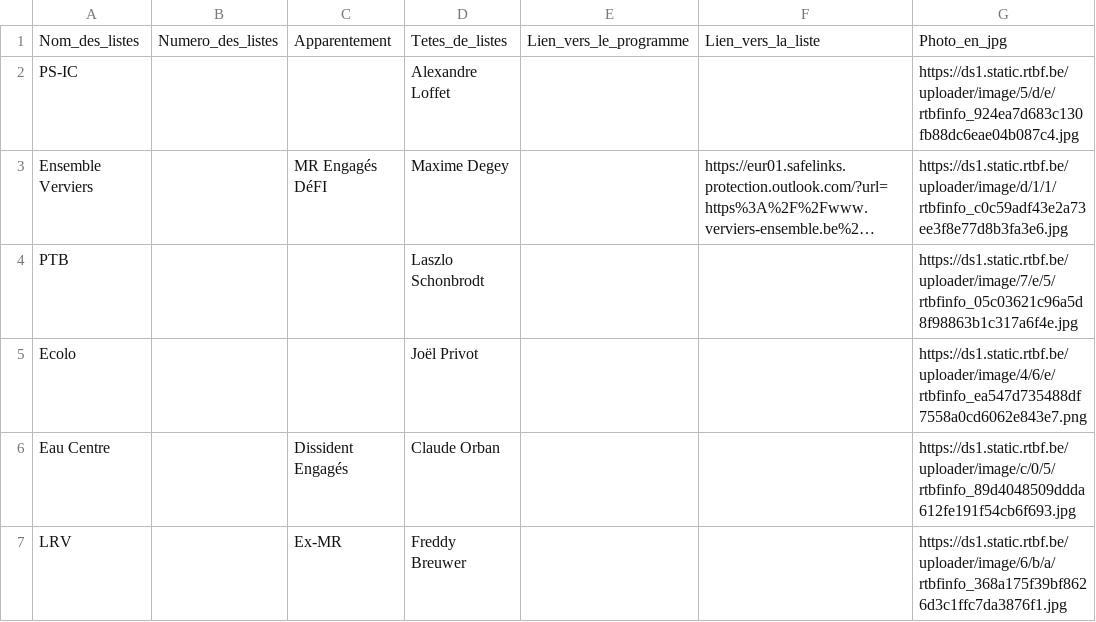
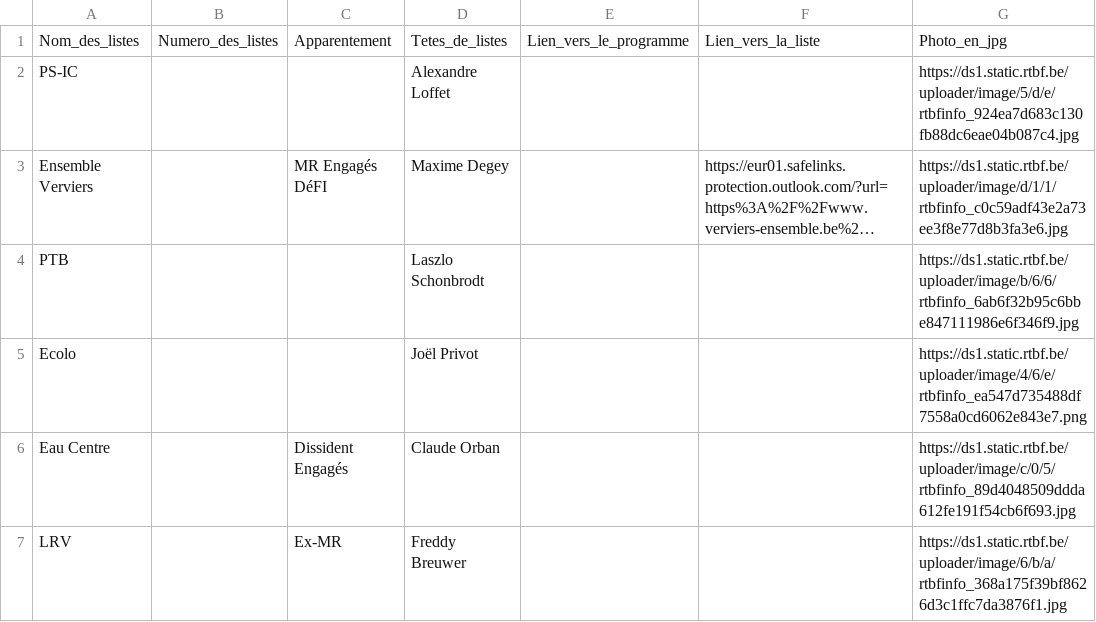
Before and after one commit to amcaw/electionslists, a CSV file: 4800.csv, drawn as a sheet; long unchanged cells end in …; the diff names each change by its address in the sheet, - before the commit and + after, or states it on an @@ line.

Commit message:
Upload CSV file

```diff
--- a/4800.csv
+++ b/4800.csv
-G4: https://ds1.static.rtbf.be/uploader/image/7/e/5/rtbfinfo_05c03621c96a5d8f98863b1c317a6f4e.jpg
+G4: https://ds1.static.rtbf.be/uploader/image/b/6/6/rtbfinfo_6ab6f32b95c6bbe847111986e6f346f9.jpg
```
